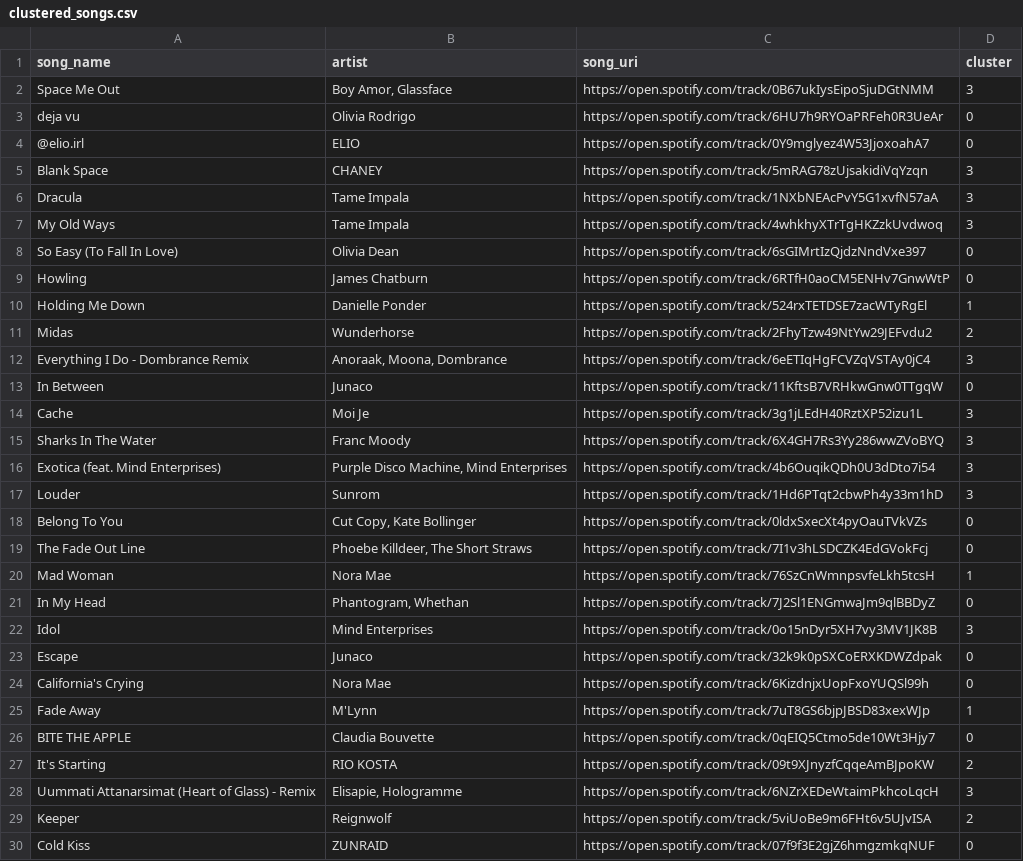
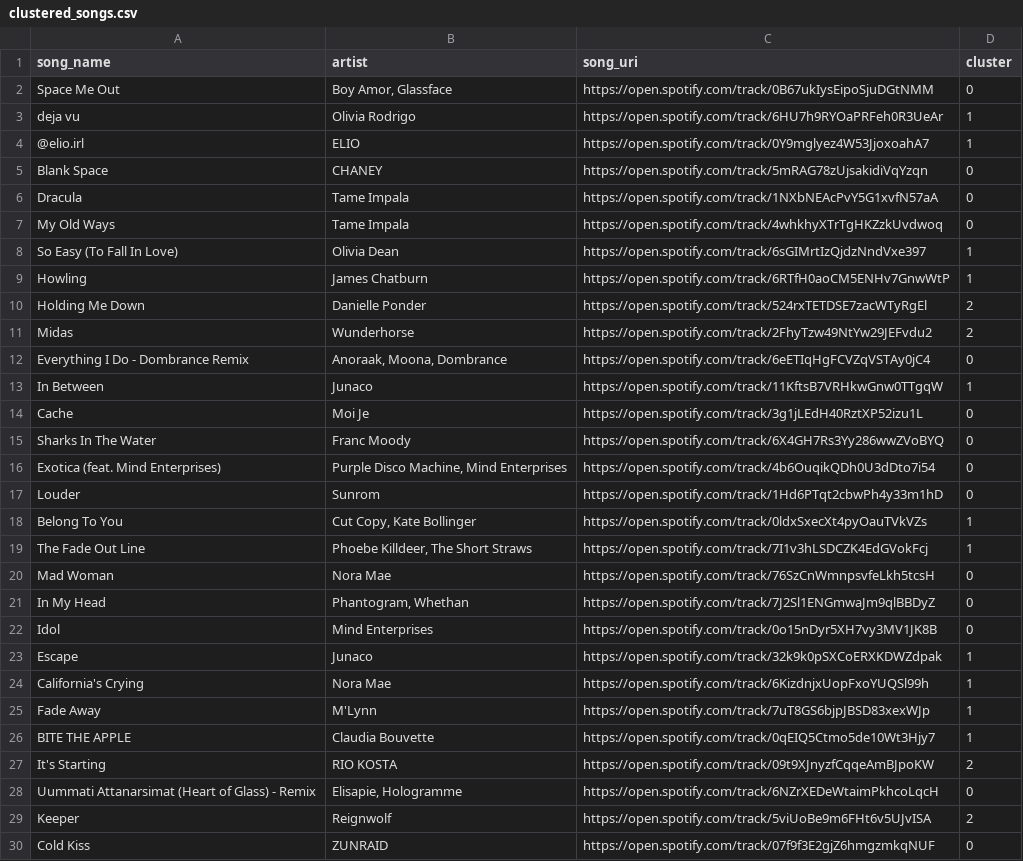
Before and after one commit to mvacaporale/feather.fm, a CSV file: clustered_songs.csv, drawn as a sheet; only a part is shown; the diff covers the shown part only.

```diff
--- a/clustered_songs.csv
+++ b/clustered_songs.csv
@@ -1,29 +1,29 @@
 song_name,artist,song_uri,cluster
-Space Me Out,"Boy Amor, Glassface",https://open.spotify.com/track/0B67ukIysEipoSjuDGtNMM,3
-deja vu,Olivia Rodrigo,https://open.spotify.com/track/6HU7h9RYOaPRFeh0R3UeAr,0
-@elio.irl,ELIO,https://open.spotify.com/track/0Y9mglyez4W53JjoxoahA7,0
-Blank Space,CHANEY,https://open.spotify.com/track/5mRAG78zUjsakidiVqYzqn,3
-Dracula,Tame Impala,https://open.spotify.com/track/1NXbNEAcPvY5G1xvfN57aA,3
-My Old Ways,Tame Impala,https://open.spotify.com/track/4whkhyXTrTgHKZzkUvdwoq,3
-So Easy (To Fall In Love),Olivia Dean,https://open.spotify.com/track/6sGIMrtIzQjdzNndVxe397,0
-Howling,James Chatburn,https://open.spotify.com/track/6RTfH0aoCM5ENHv7GnwWtP,0
-Holding Me Down,Danielle Ponder,https://open.spotify.com/track/524rxTETDSE7zacWTyRgEl,1
+Space Me Out,"Boy Amor, Glassface",https://open.spotify.com/track/0B67ukIysEipoSjuDGtNMM,0
+deja vu,Olivia Rodrigo,https://open.spotify.com/track/6HU7h9RYOaPRFeh0R3UeAr,1
+@elio.irl,ELIO,https://open.spotify.com/track/0Y9mglyez4W53JjoxoahA7,1
+Blank Space,CHANEY,https://open.spotify.com/track/5mRAG78zUjsakidiVqYzqn,0
+Dracula,Tame Impala,https://open.spotify.com/track/1NXbNEAcPvY5G1xvfN57aA,0
+My Old Ways,Tame Impala,https://open.spotify.com/track/4whkhyXTrTgHKZzkUvdwoq,0
+So Easy (To Fall In Love),Olivia Dean,https://open.spotify.com/track/6sGIMrtIzQjdzNndVxe397,1
+Howling,James Chatburn,https://open.spotify.com/track/6RTfH0aoCM5ENHv7GnwWtP,1
+Holding Me Down,Danielle Ponder,https://open.spotify.com/track/524rxTETDSE7zacWTyRgEl,2
 Midas,Wunderhorse,https://open.spotify.com/track/2FhyTzw49NtYw29JEFvdu2,2
-Everything I Do - Dombrance Remix,"Anoraak, Moona, Dombrance",https://open.spotify.com/track/6eETIqHgFCVZqVSTAy0jC4,3
-In Between,Junaco,https://open.spotify.com/track/11KftsB7VRHkwGnw0TTgqW,0
-Cache,Moi Je,https://open.spotify.com/track/3g1jLEdH40RztXP52izu1L,3
-Sharks In The Water,Franc Moody,https://open.spotify.com/track/6X4GH7Rs3Yy286wwZVoBYQ,3
-Exotica (feat. Mind Enterprises),"Purple Disco Machine, Mind Enterprises",https://open.spotify.com/track/4b6OuqikQDh0U3dDto7i54,3
-Louder,Sunrom,https://open.spotify.com/track/1Hd6PTqt2cbwPh4y33m1hD,3
-Belong To You,"Cut Copy, Kate Bollinger",https://open.spotify.com/track/0ldxSxecXt4pyOauTVkVZs,0
-The Fade Out Line,"Phoebe Killdeer, The Short Straws",https://open.spotify.com/track/7I1v3hLSDCZK4EdGVokFcj,0
-Mad Woman,Nora Mae,https://open.spotify.com/track/76SzCnWmnpsvfeLkh5tcsH,1
+Everything I Do - Dombrance Remix,"Anoraak, Moona, Dombrance",https://open.spotify.com/track/6eETIqHgFCVZqVSTAy0jC4,0
+In Between,Junaco,https://open.spotify.com/track/11KftsB7VRHkwGnw0TTgqW,1
+Cache,Moi Je,https://open.spotify.com/track/3g1jLEdH40RztXP52izu1L,0
+Sharks In The Water,Franc Moody,https://open.spotify.com/track/6X4GH7Rs3Yy286wwZVoBYQ,0
+Exotica (feat. Mind Enterprises),"Purple Disco Machine, Mind Enterprises",https://open.spotify.com/track/4b6OuqikQDh0U3dDto7i54,0
+Louder,Sunrom,https://open.spotify.com/track/1Hd6PTqt2cbwPh4y33m1hD,0
+Belong To You,"Cut Copy, Kate Bollinger",https://open.spotify.com/track/0ldxSxecXt4pyOauTVkVZs,1
+The Fade Out Line,"Phoebe Killdeer, The Short Straws",https://open.spotify.com/track/7I1v3hLSDCZK4EdGVokFcj,1
+Mad Woman,Nora Mae,https://open.spotify.com/track/76SzCnWmnpsvfeLkh5tcsH,0
 In My Head,"Phantogram, Whethan",https://open.spotify.com/track/7J2Sl1ENGmwaJm9qlBBDyZ,0
-Idol,Mind Enterprises,https://open.spotify.com/track/0o15nDyr5XH7vy3MV1JK8B,3
-Escape,Junaco,https://open.spotify.com/track/32k9k0pSXCoERXKDWZdpak,0
-California's Crying,Nora Mae,https://open.spotify.com/track/6KizdnjxUopFxoYUQSl99h,0
+Idol,Mind Enterprises,https://open.spotify.com/track/0o15nDyr5XH7vy3MV1JK8B,0
+Escape,Junaco,https://open.spotify.com/track/32k9k0pSXCoERXKDWZdpak,1
+California's Crying,Nora Mae,https://open.spotify.com/track/6KizdnjxUopFxoYUQSl99h,1
 Fade Away,M'Lynn,https://open.spotify.com/track/7uT8GS6bjpJBSD83xexWJp,1
-BITE THE APPLE,Claudia Bouvette,https://open.spotify.com/track/0qEIQ5Ctmo5de10Wt3Hjy7,0
+BITE THE APPLE,Claudia Bouvette,https://open.spotify.com/track/0qEIQ5Ctmo5de10Wt3Hjy7,1
 It's Starting,RIO KOSTA,https://open.spotify.com/track/09t9XJnyzfCqqeAmBJpoKW,2
-Uummati Attanarsimat (Heart of Glass) - Remix,"Elisapie, Hologramme",https://open.spotify.com/track/6NZrXEDeWtaimPkhcoLqcH,3
+Uummati Attanarsimat (Heart of Glass) - Remix,"Elisapie, Hologramme",https://open.spotify.com/track/6NZrXEDeWtaimPkhcoLqcH,0
 Keeper,Reignwolf,https://open.spotify.com/track/5viUoBe9m6FHt6v5UJvISA,2
```
Also changed, not shown: 37 edited cells elsewhere in this file, 7 other files.
